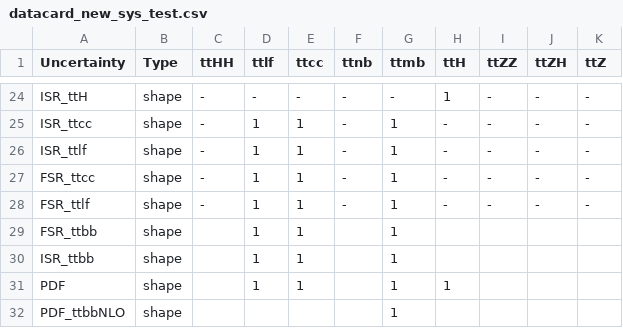
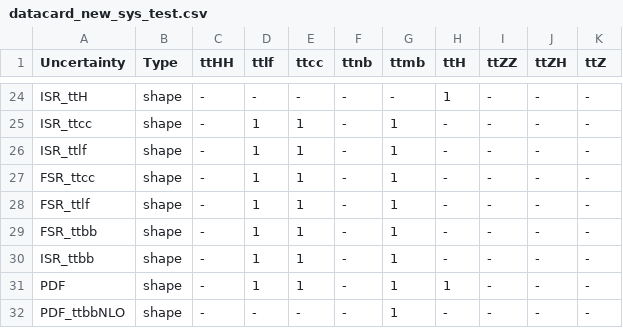
Before and after one commit to wweiphy/TTHHRun2UL_DNN, a CSV file: datacard/datacard_new_sys_test.csv, drawn as a sheet; only a part is shown, gaps mark what is left out.

Commit message:
updates

```diff
--- a/datacard/datacard_new_sys_test.csv
+++ b/datacard/datacard_new_sys_test.csv
@@ -28,5 +28,5 @@ FSR_ttcc,shape,-,1,1,-,1,-,-,-,-
 FSR_ttlf,shape,-,1,1,-,1,-,-,-,-
-FSR_ttbb,shape,,1,1,,1,,,,
-ISR_ttbb,shape,,1,1,,1,,,,
-PDF,shape,,1,1,,1,1,,,
-PDF_ttbbNLO,shape,,,,,1,,,,
+FSR_ttbb,shape,-,1,1,-,1,-,-,-,-
+ISR_ttbb,shape,-,1,1,-,1,-,-,-,-
+PDF,shape,-,1,1,-,1,1,-,-,-
+PDF_ttbbNLO,shape,-,-,-,-,1,-,-,-,-
```
